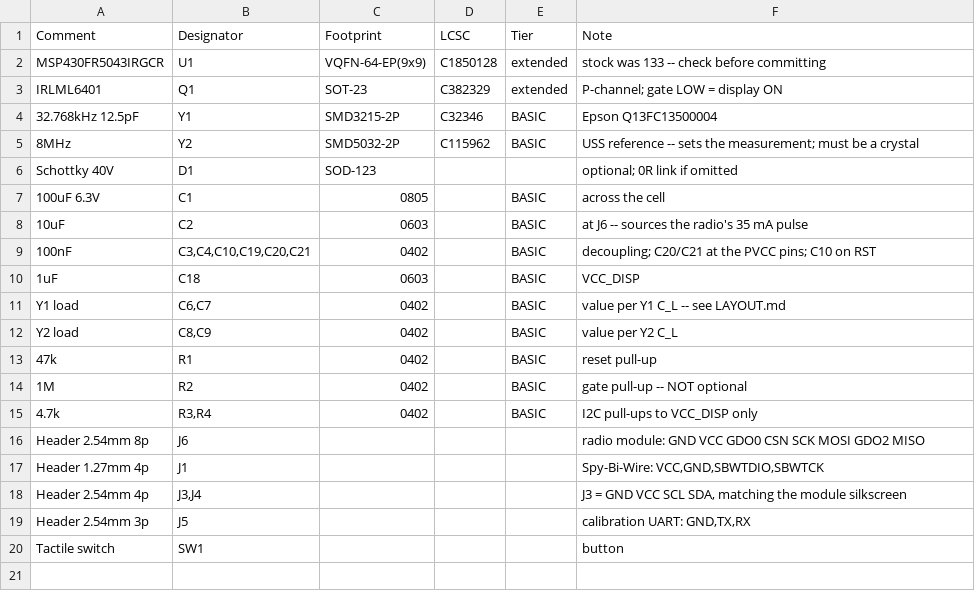
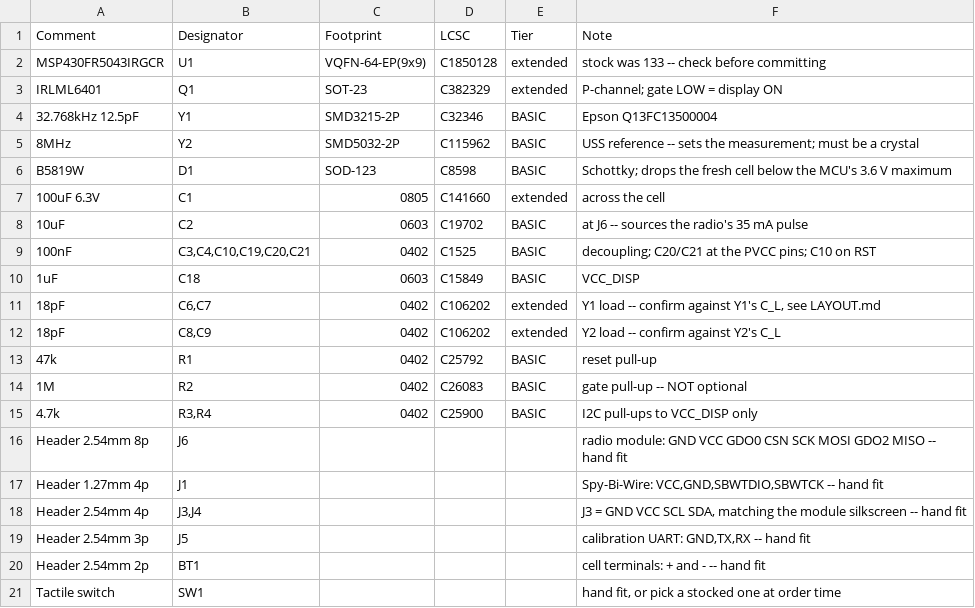
Before and after one commit to serdzz/uflowmeter_msp430fr6043, a CSV file: hw/bom.csv, drawn as a sheet.

```diff
--- a/hw/bom.csv
+++ b/hw/bom.csv
@@ -5,16 +5,17 @@ IRLML6401,Q1,SOT-23,C382329,extended,"P-channel; gate LOW = display ON"
 8MHz,Y2,SMD5032-2P,C115962,BASIC,"USS reference -- sets the measurement; must be a crystal"
-Schottky 40V,D1,SOD-123,,,"optional; 0R link if omitted"
-100uF 6.3V,C1,0805,,BASIC,across the cell
-10uF,C2,0603,,BASIC,"at J6 -- sources the radio's 35 mA pulse"
-100nF,"C3,C4,C10,C19,C20,C21",0402,,BASIC,"decoupling; C20/C21 at the PVCC pins; C10 on RST"
-1uF,C18,0603,,BASIC,VCC_DISP
-Y1 load,"C6,C7",0402,,BASIC,"value per Y1 C_L -- see LAYOUT.md"
-Y2 load,"C8,C9",0402,,BASIC,value per Y2 C_L
-47k,R1,0402,,BASIC,reset pull-up
-1M,R2,0402,,BASIC,"gate pull-up -- NOT optional"
-4.7k,"R3,R4",0402,,BASIC,"I2C pull-ups to VCC_DISP only"
-Header 2.54mm 8p,J6,,,,"radio module: GND VCC GDO0 CSN SCK MOSI GDO2 MISO"
-Header 1.27mm 4p,J1,,,,"Spy-Bi-Wire: VCC,GND,SBWTDIO,SBWTCK"
-Header 2.54mm 4p,"J3,J4",,,,"J3 = GND VCC SCL SDA, matching the module silkscreen"
-Header 2.54mm 3p,J5,,,,"calibration UART: GND,TX,RX"
-Tactile switch,SW1,,,,button
+B5819W,D1,SOD-123,C8598,BASIC,"Schottky; drops the fresh cell below the MCU's 3.6 V maximum"
+100uF 6.3V,C1,0805,C141660,extended,across the cell
+10uF,C2,0603,C19702,BASIC,"at J6 -- sources the radio's 35 mA pulse"
+100nF,"C3,C4,C10,C19,C20,C21",0402,C1525,BASIC,"decoupling; C20/C21 at the PVCC pins; C10 on RST"
+1uF,C18,0603,C15849,BASIC,VCC_DISP
+18pF,"C6,C7",0402,C106202,extended,"Y1 load -- confirm against Y1's C_L, see LAYOUT.md"
+18pF,"C8,C9",0402,C106202,extended,"Y2 load -- confirm against Y2's C_L"
+47k,R1,0402,C25792,BASIC,reset pull-up
+1M,R2,0402,C26083,BASIC,"gate pull-up -- NOT optional"
+4.7k,"R3,R4",0402,C25900,BASIC,"I2C pull-ups to VCC_DISP only"
+Header 2.54mm 8p,J6,,,,"radio module: GND VCC GDO0 CSN SCK MOSI GDO2 MISO -- hand fit"
+Header 1.27mm 4p,J1,,,,"Spy-Bi-Wire: VCC,GND,SBWTDIO,SBWTCK -- hand fit"
+Header 2.54mm 4p,"J3,J4",,,,"J3 = GND VCC SCL SDA, matching the module silkscreen -- hand fit"
+Header 2.54mm 3p,J5,,,,"calibration UART: GND,TX,RX -- hand fit"
+Header 2.54mm 2p,BT1,,,,"cell terminals: + and - -- hand fit"
+Tactile switch,SW1,,,,"hand fit, or pick a stocked one at order time"
```
Also changed, not shown: 6 other files.
